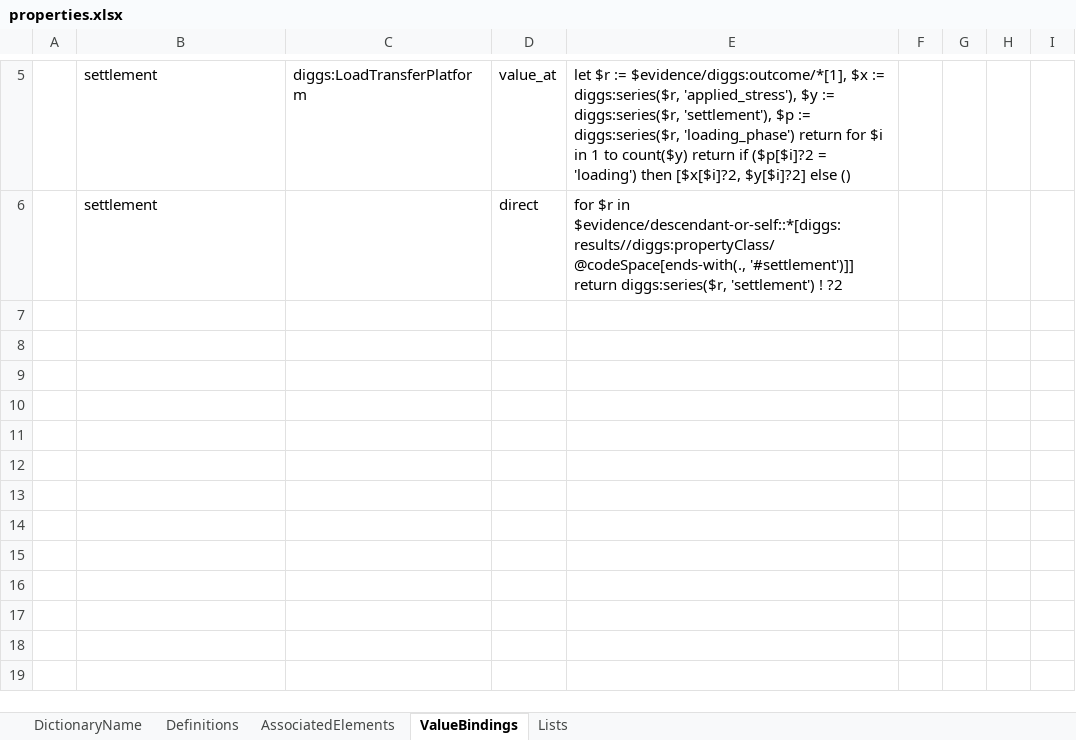
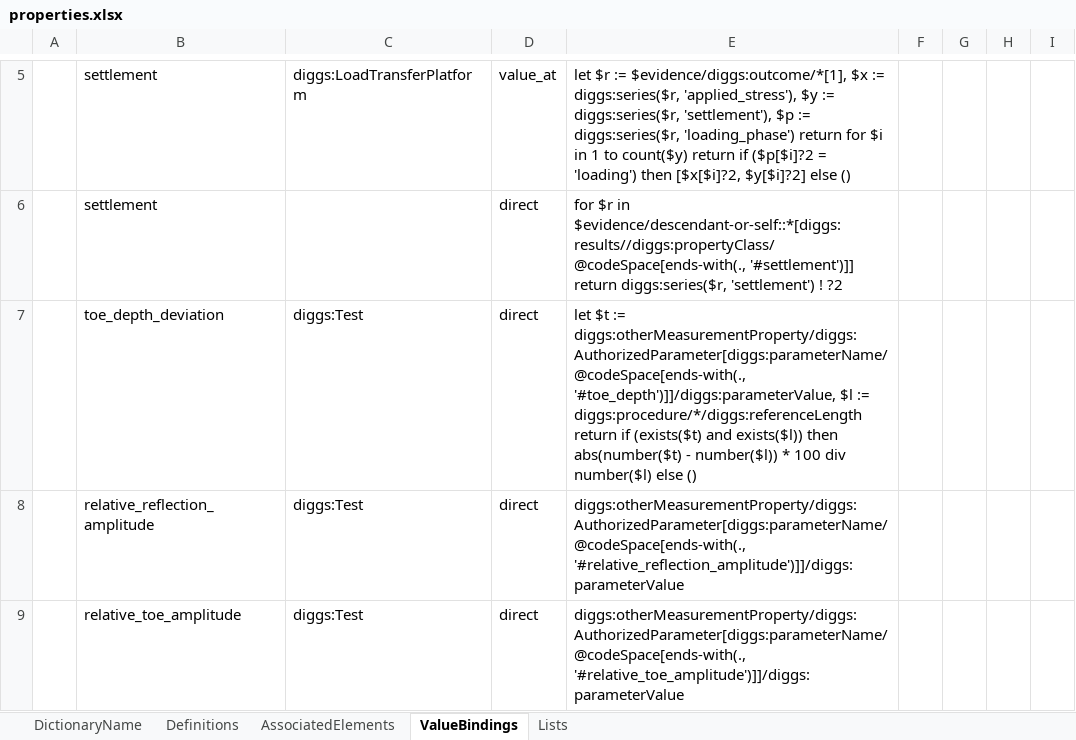
Before and after one commit to DIGGSml/def, an Excel workbook: Codelist Excel Files and Conversion Templates to XML/properties.xlsx, sheet ValueBindings, drawn as a sheet; only a part is shown, gaps mark what is left out; values as stored, in another font and other column widths than the file's, no borders; the diff names each change by its address in the sheet, - before the commit and + after, or states it on an @@ line.

```diff
--- a/Codelist Excel Files and Conversion Templates to XML/properties.xlsx (sheet ValueBindings)
+++ b/Codelist Excel Files and Conversion Templates to XML/properties.xlsx (sheet ValueBindings)
+row 7:  | toe_depth_deviation | diggs:Test | direct | let $t := diggs:otherMeasurementProperty/diggs:AuthorizedParameter[diggs:parameterName/@codeSpace[ends-with(., '#toe_depth')]]/diggs:parameterValue, $l := diggs:procedure/*/diggs:referenceLength return if (exists($t) and exists($l)) then abs(number($t) - number($l)) * 100 div number($l) else ()
+row 8:  | relative_reflection_amplitude | diggs:Test | direct | diggs:otherMeasurementProperty/diggs:AuthorizedParameter[diggs:parameterName/@codeSpace[ends-with(., '#relative_reflection_amplitude')]]/diggs:parameterValue
+row 9:  | relative_toe_amplitude | diggs:Test | direct | diggs:otherMeasurementProperty/diggs:AuthorizedParameter[diggs:parameterName/@codeSpace[ends-with(., '#relative_toe_amplitude')]]/diggs:parameterValue
```
Also changed, not shown: sheet Definitions, sheet AssociatedElements, Codelist Excel Files and Conversion Templates to XML/designProperty.xlsx, Codelist Excel Files and Conversion Templates to XML/evidenceCondition.xlsx, 5 other files.
